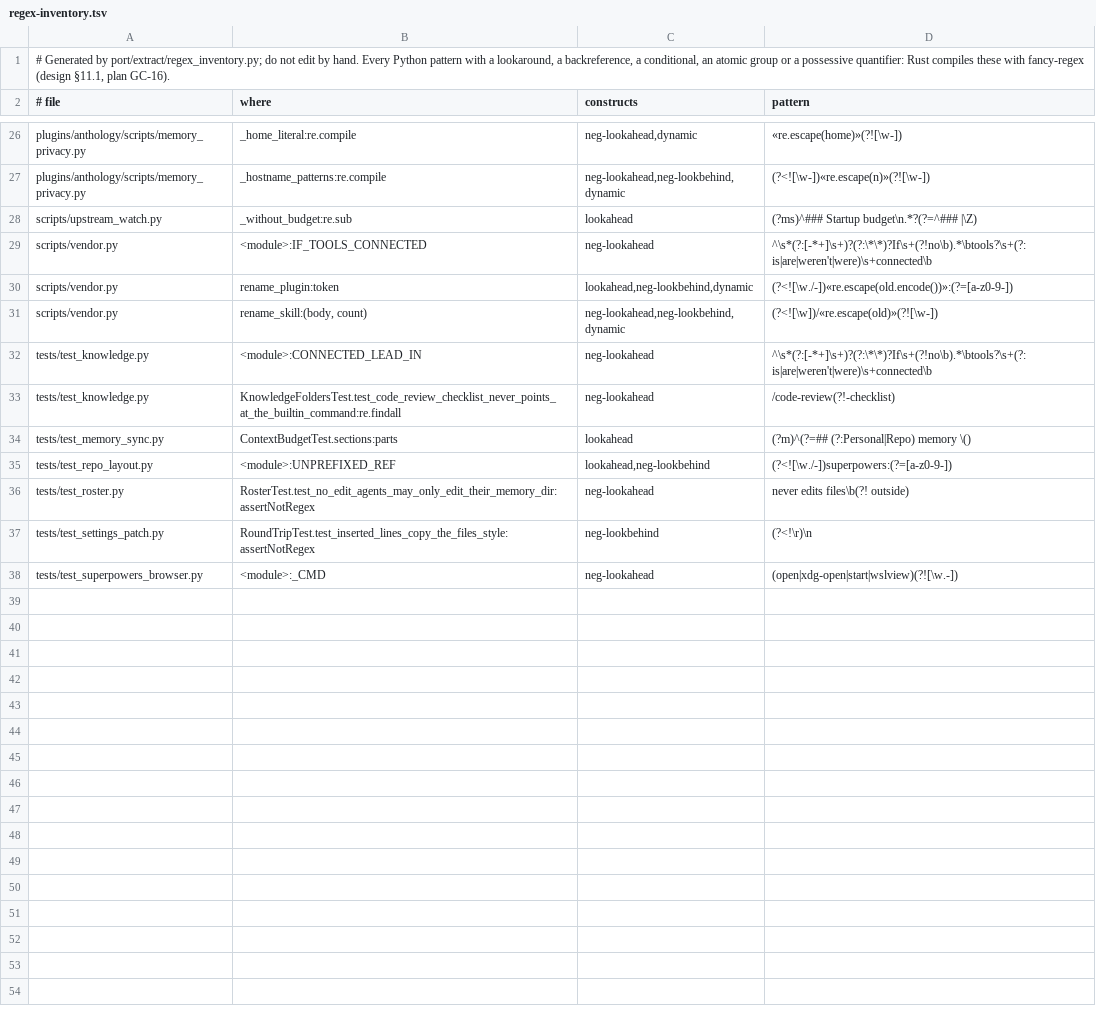
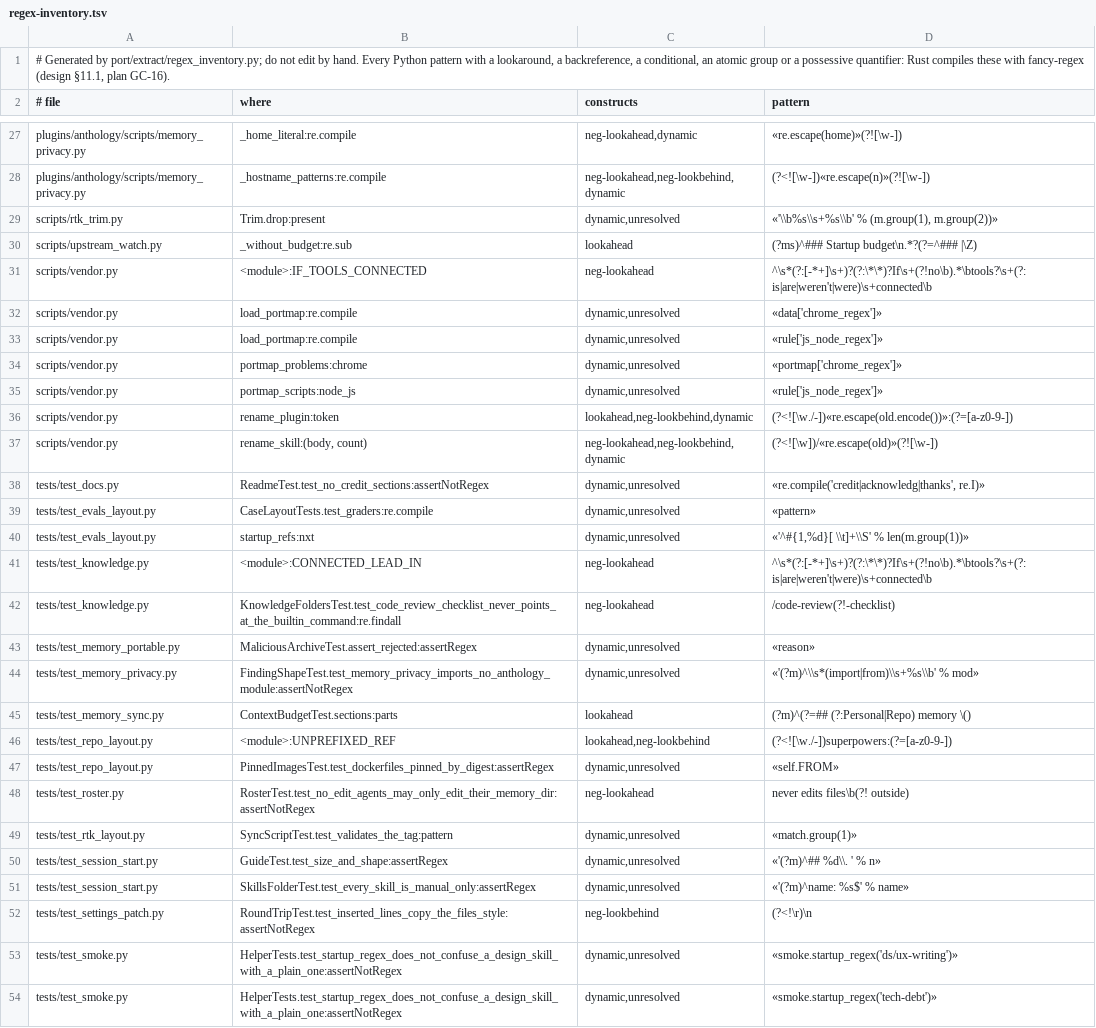
Before and after one commit to rbonweb/anthology, a TSV file: port/regex-inventory.tsv, drawn as a sheet; only a part is shown, gaps mark what is left out; the shorter side is filled out with more unchanged rows; the diff covers the shown part only.

```diff
--- a/port/regex-inventory.tsv
+++ b/port/regex-inventory.tsv
@@ -27,11 +28,27 @@ plugins/anthology/scripts/memory_privacy.py	_home_literal:re.compile	neg-lookahe
 plugins/anthology/scripts/memory_privacy.py	_hostname_patterns:re.compile	neg-lookahead,neg-lookbehind,dynamic	(?<![\w-])«re.escape(n)»(?![\w-])
+scripts/rtk_trim.py	Trim.drop:present	dynamic,unresolved	«'\\b%s\\s+%s\\b' % (m.group(1), m.group(2))»
 scripts/upstream_watch.py	_without_budget:re.sub	lookahead	(?ms)^### Startup budget\n.*?(?=^### |\Z)
 scripts/vendor.py	<module>:IF_TOOLS_CONNECTED	neg-lookahead	^\s*(?:[-*+]\s+)?(?:\*\*)?If\s+(?!no\b).*\btools?\s+(?:is|are|weren't|were)\s+connected\b
+scripts/vendor.py	load_portmap:re.compile	dynamic,unresolved	«data['chrome_regex']»
+scripts/vendor.py	load_portmap:re.compile	dynamic,unresolved	«rule['js_node_regex']»
+scripts/vendor.py	portmap_problems:chrome	dynamic,unresolved	«portmap['chrome_regex']»
+scripts/vendor.py	portmap_scripts:node_js	dynamic,unresolved	«rule['js_node_regex']»
 scripts/vendor.py	rename_plugin:token	lookahead,neg-lookbehind,dynamic	(?<![\w./-])«re.escape(old.encode())»:(?=[a-z0-9-])
 scripts/vendor.py	rename_skill:(body, count)	neg-lookahead,neg-lookbehind,dynamic	(?<![\w])/«re.escape(old)»(?![\w-])
+tests/test_docs.py	ReadmeTest.test_no_credit_sections:assertNotRegex	dynamic,unresolved	«re.compile('credit|acknowledg|thanks', re.I)»
+tests/test_evals_layout.py	CaseLayoutTests.test_graders:re.compile	dynamic,unresolved	«pattern»
+tests/test_evals_layout.py	startup_refs:nxt	dynamic,unresolved	«'^#{1,%d}[ \\t]+\\S' % len(m.group(1))»
 tests/test_knowledge.py	<module>:CONNECTED_LEAD_IN	neg-lookahead	^\s*(?:[-*+]\s+)?(?:\*\*)?If\s+(?!no\b).*\btools?\s+(?:is|are|weren't|were)\s+connected\b
 tests/test_knowledge.py	KnowledgeFoldersTest.test_code_review_checklist_never_points_at_the_builtin_command:re.findall	neg-lookahead	/code-review(?!-checklist)
+tests/test_memory_portable.py	MaliciousArchiveTest.assert_rejected:assertRegex	dynamic,unresolved	«reason»
+tests/test_memory_privacy.py	FindingShapeTest.test_memory_privacy_imports_no_anthology_module:assertNotRegex	dynamic,unresolved	«'(?m)^\\s*(import|from)\\s+%s\\b' % mod»
 tests/test_memory_sync.py	ContextBudgetTest.sections:parts	lookahead	(?m)^(?=## (?:Personal|Repo) memory \()
 tests/test_repo_layout.py	<module>:UNPREFIXED_REF	lookahead,neg-lookbehind	(?<![\w./-])superpowers:(?=[a-z0-9-])
+tests/test_repo_layout.py	PinnedImagesTest.test_dockerfiles_pinned_by_digest:assertRegex	dynamic,unresolved	«self.FROM»
 tests/test_roster.py	RosterTest.test_no_edit_agents_may_only_edit_their_memory_dir:assertNotRegex	neg-lookahead	never edits files\b(?! outside)
+tests/test_rtk_layout.py	SyncScriptTest.test_validates_the_tag:pattern	dynamic,unresolved	«match.group(1)»
+tests/test_session_start.py	GuideTest.test_size_and_shape:assertRegex	dynamic,unresolved	«'(?m)^## %d\\. ' % n»
+tests/test_session_start.py	SkillsFolderTest.test_every_skill_is_manual_only:assertRegex	dynamic,unresolved	«'(?m)^name: %s$' % name»
 tests/test_settings_patch.py	RoundTripTest.test_inserted_lines_copy_the_files_style:assertNotRegex	neg-lookbehind	(?<!\r)\n
+tests/test_smoke.py	HelperTests.test_startup_regex_does_not_confuse_a_design_skill_with_a_plain_one:assertNotRegex	dynamic,unresolved	«smoke.startup_regex('ds/ux-writing')»
+tests/test_smoke.py	HelperTests.test_startup_regex_does_not_confuse_a_design_skill_with_a_plain_one:assertNotRegex	dynamic,unresolved	«smoke.startup_regex('tech-debt')»
```
Also changed, not shown: 4 added rows elsewhere in this file, 6 other files.
